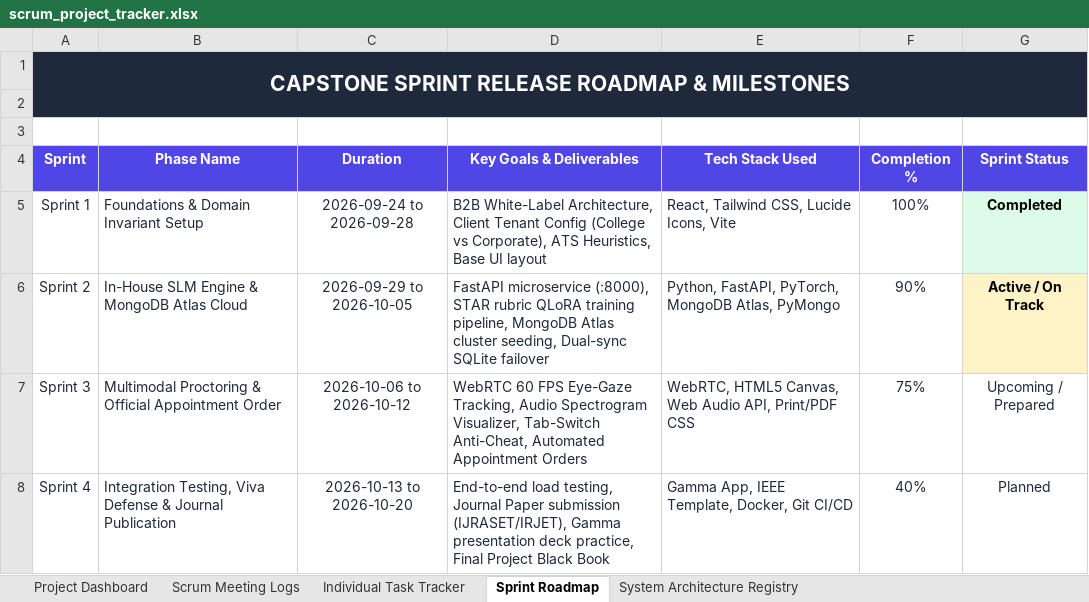
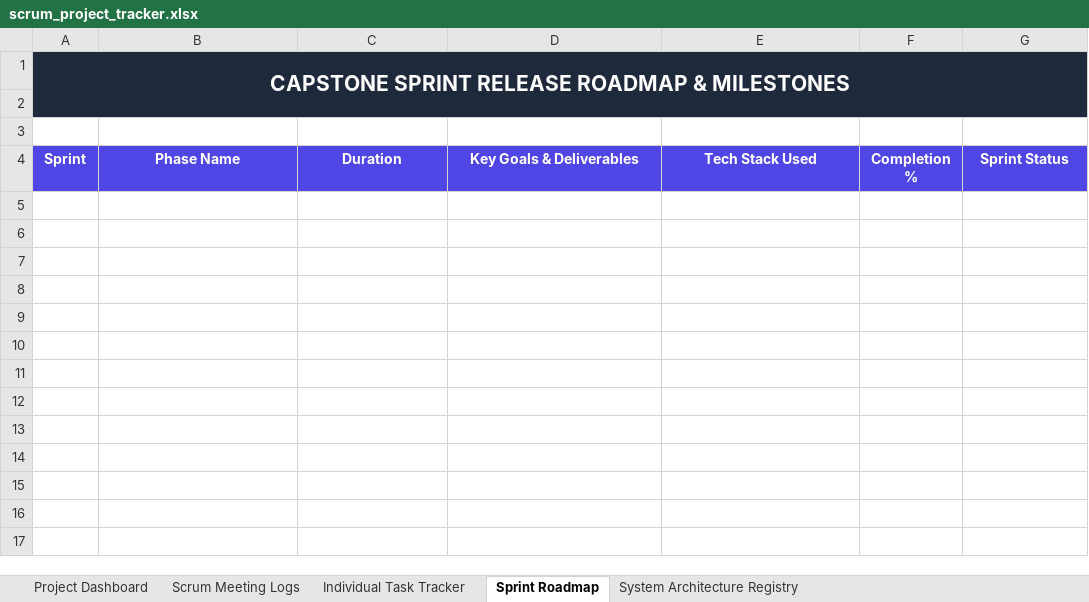
Before and after one commit to Atharva4711/talentpulse-ai, an Excel workbook: scrum_project_tracker.xlsx, sheet Sprint Roadmap, drawn as a sheet; values as stored, in another font and other column widths than the file's, no borders; the diff names each change by its address in the sheet, - before the commit and + after, or states it on an @@ line.

```diff
--- a/scrum_project_tracker.xlsx (sheet Sprint Roadmap)
+++ b/scrum_project_tracker.xlsx (sheet Sprint Roadmap)
-row 5: Sprint 1 | Foundations & Domain Invariant Setup | 2026-09-24 to 2026-09-28 | B2B White-Label Architecture, Client Tenant Config (College vs Corporate), ATS Heuristics, Base UI layout | React, Tailwind CSS, Lucide Icons, Vite | 100% | Completed
-row 6: Sprint 2 | In-House SLM Engine & MongoDB Atlas Cloud | 2026-09-29 to 2026-10-05 | FastAPI microservice (:8000), STAR rubric QLoRA training pipeline, MongoDB Atlas cluster seeding, Dual-sync SQLite failover | Python, FastAPI, PyTorch, MongoDB Atlas, PyMongo | 90% | Active / On Track
-row 7: Sprint 3 | Multimodal Proctoring & Official Appointment Order | 2026-10-06 to 2026-10-12 | WebRTC 60 FPS Eye-Gaze Tracking, Audio Spectrogram Visualizer, Tab-Switch Anti-Cheat, Automated Appointment Orders | WebRTC, HTML5 Canvas, Web Audio API, Print/PDF CSS | 75% | Upcoming / Prepared
-row 8: Sprint 4 | Integration Testing, Viva Defense & Journal Publication | 2026-10-13 to 2026-10-20 | End-to-end load testing, Journal Paper submission (IJRASET/IRJET), Gamma presentation deck practice, Final Project Black Book | Gamma App, IEEE Template, Docker, Git CI/CD | 40% | Planned
```
Also changed, not shown: sheet Individual Task Tracker, sheet Scrum Meeting Logs, 1 other file.
